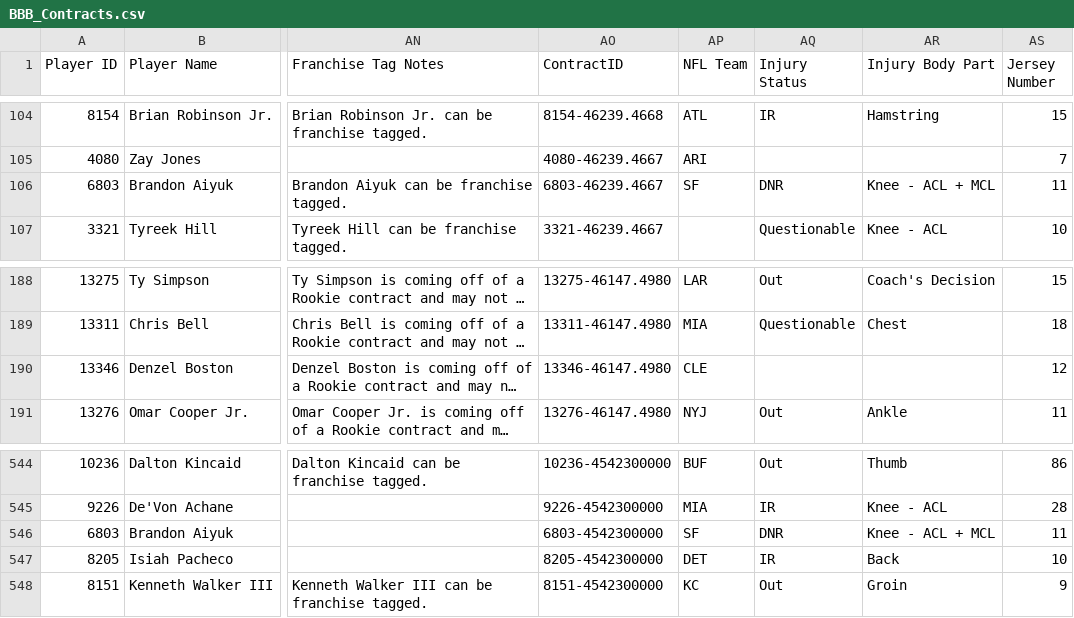
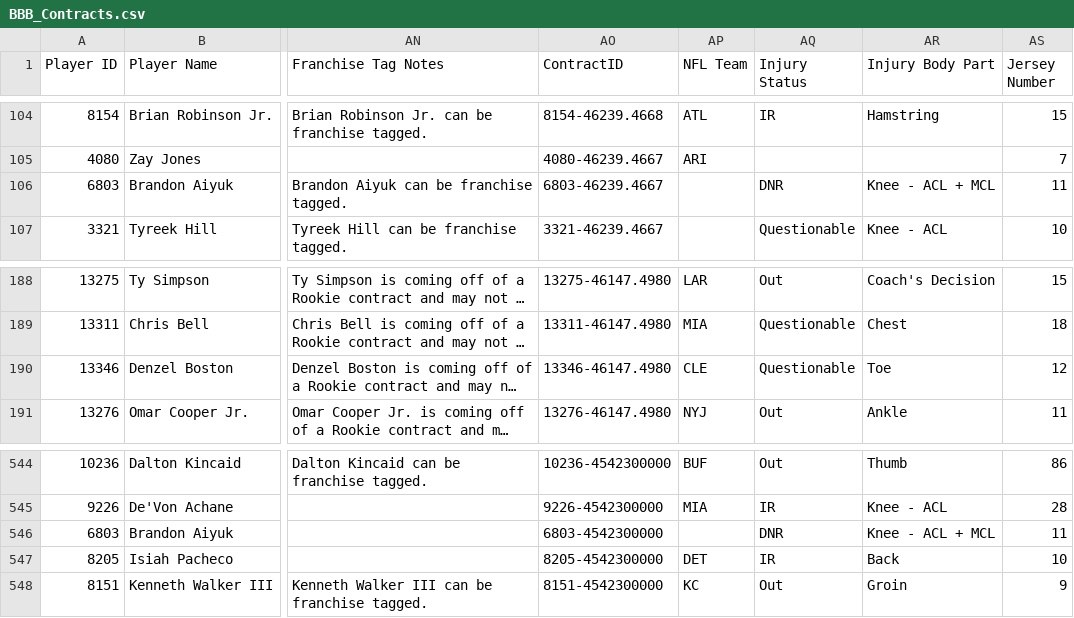
Before and after one commit to lalder95/AGS_Data, a CSV file: CSV/BBB_Contracts.csv, drawn as a sheet; only a part is shown, gaps mark what is left out; long unchanged cells end in …; the diff names each change by its address in the sheet, - before the commit and + after, or states it on an @@ line.

Commit message:
Uploading CSV files

```diff
--- a/CSV/BBB_Contracts.csv
+++ b/CSV/BBB_Contracts.csv
-AP106 (NFL Team): SF
+AP106 (NFL Team): (empty)
-AQ190 (Injury Status): (empty)
+AQ190 (Injury Status): Questionable
-AR190 (Injury Body Part): (empty)
+AR190 (Injury Body Part): Toe
-AP546 (NFL Team): SF
+AP546 (NFL Team): (empty)
```
